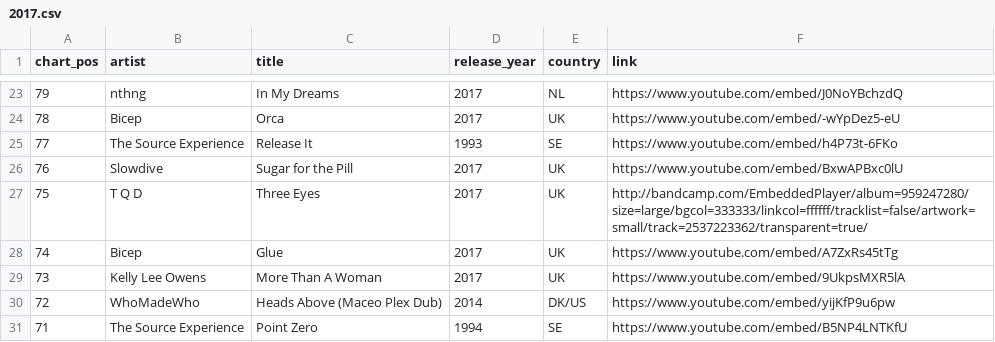
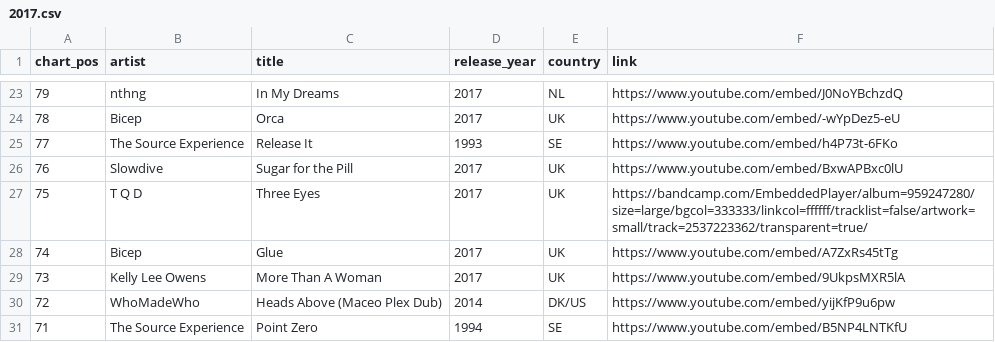
Before and after one commit to erikjalevik/top100, a CSV file: _data/2017.csv, drawn as a sheet; only a part is shown, gaps mark what is left out.

Commit message:
Fix a missing https (leads to dead video on GitHub Pages)

```diff
--- a/_data/2017.csv
+++ b/_data/2017.csv
@@ -26,3 +26,3 @@ chart_pos,artist,title,release_year,country,link
 76,Slowdive,"Sugar for the Pill",2017,UK,https://www.youtube.com/embed/BxwAPBxc0lU
-75,"T Q D","Three Eyes",2017,UK,http://bandcamp.com/EmbeddedPlayer/album=959247280/size=large/bgcol=333333/linkcol=ffffff/tracklist=false/artwork=small/track=2537223362/transparent=true/
+75,"T Q D","Three Eyes",2017,UK,https://bandcamp.com/EmbeddedPlayer/album=959247280/size=large/bgcol=333333/linkcol=ffffff/tracklist=false/artwork=small/track=2537223362/transparent=true/
 74,Bicep,Glue,2017,UK,https://www.youtube.com/embed/A7ZxRs45tTg
```
Also changed, not shown: 1 other file.
